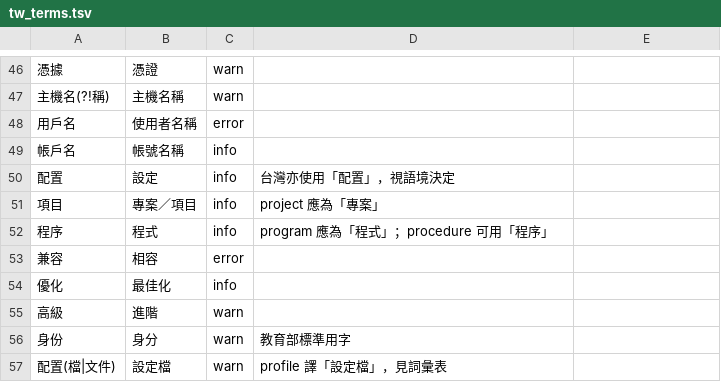
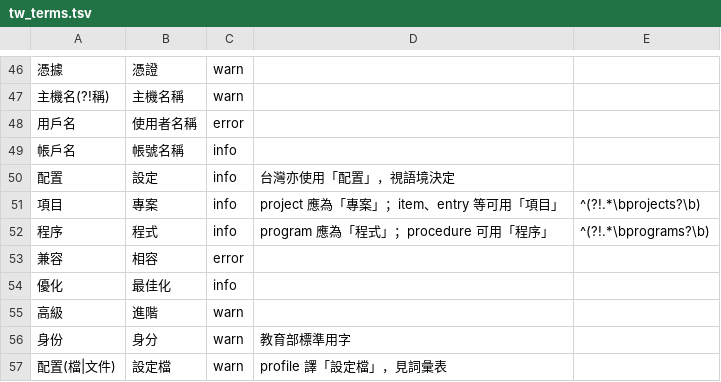
Before and after one commit to allen0099/kc-traditional-chinese, a TSV file: data/tw_terms.tsv, drawn as a sheet; only a part is shown, gaps mark what is left out.

Commit message:
fix(lint): 減少標點與「項目／程序」誤報
- 全形標點後的空白不含換行，並以未去除佔位符的原文判斷
- 「(」「)」引用半形括號本身時不算括號內含中文
- 「項目」「程序」只在原文含 project／program 時提示

```diff
--- a/data/tw_terms.tsv
+++ b/data/tw_terms.tsv
@@ -50,4 +50,4 @@
 配置	設定	info	台灣亦使用「配置」，視語境決定
-項目	專案／項目	info	project 應為「專案」
-程序	程式	info	program 應為「程式」；procedure 可用「程序」
+項目	專案	info	project 應為「專案」；item、entry 等可用「項目」	^(?!.*\bprojects?\b)
+程序	程式	info	program 應為「程式」；procedure 可用「程序」	^(?!.*\bprograms?\b)
 兼容	相容	error
```
Also changed, not shown: 1 other file.
